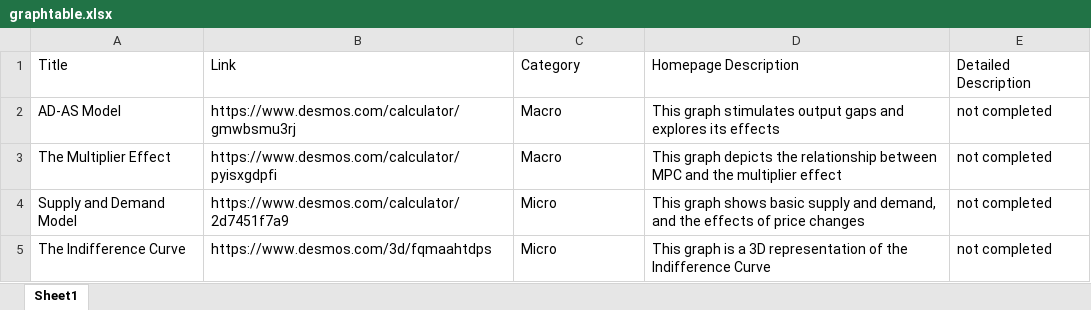
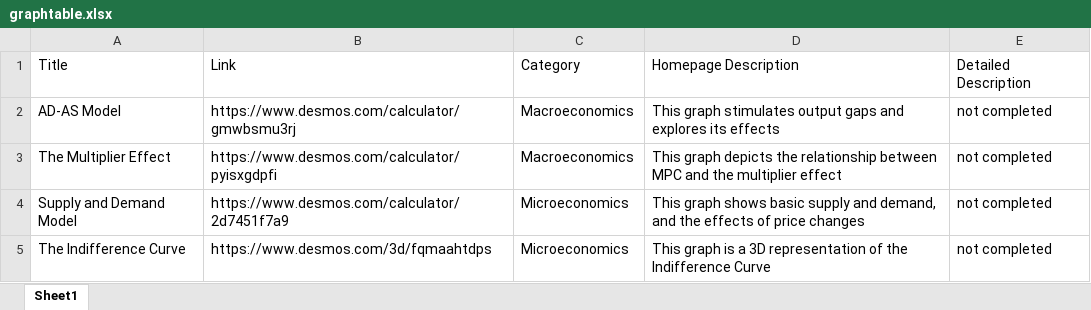
Before and after one commit to ririririr/econgraphs.github.io, an Excel workbook: assets/graphs/graphtable.xlsx, sheet Sheet1, drawn as a sheet; values as stored, in another font and other column widths than the file's, no borders; the diff names each change by its address in the sheet, - before the commit and + after, or states it on an @@ line.

Commit message:
Graph update
Minor error

```diff
--- a/assets/graphs/graphtable.xlsx (sheet Sheet1)
+++ b/assets/graphs/graphtable.xlsx (sheet Sheet1)
-C2:C3: Macro
+C2:C3: Macroeconomics
-C4:C5: Micro
+C4:C5: Microeconomics
```
Also changed, not shown: 1 other file.
